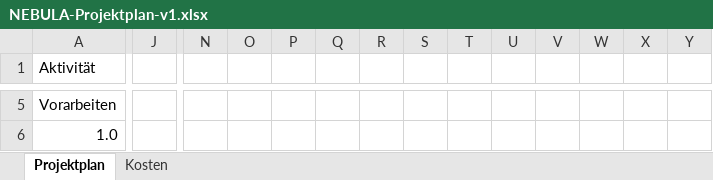
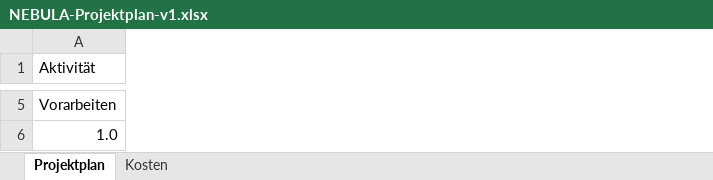
Before and after one commit to amreinch/Nebula_AMC, an Excel workbook: NEBULA-Projektplan-v1.xlsx, sheet Projektplan, drawn as a sheet; only a part is shown, gaps mark what is left out; values as stored, in another font and other column widths than the file's, no cell formats; conditional formats not drawn; removed rows and columns are numbered as before the commit, all else as after; the diff covers the shown part only; the diff names each change by its address in the sheet, - before the commit and + after, or states it on an @@ line.

Commit message:
Projektplan

```diff
--- a/NEBULA-Projektplan-v1.xlsx (sheet Projektplan)
+++ b/NEBULA-Projektplan-v1.xlsx (sheet Projektplan)
-column J, empty
@@ column N hidden, empty @@
@@ column O hidden, empty @@
-column P, empty
-column Q, empty
-column R, empty
@@ column S hidden, empty @@
@@ column T hidden, empty @@
@@ column U hidden, empty @@
-column V, empty
-column W, empty
-column X, empty
@@ column Y hidden, empty @@
```
Also changed, not shown: 1 added row, 1 removed row, 36 added columns, 87 removed columns, 34 edited cells and merged cells elsewhere in this sheet, cell formats, formulas that keep their value, 5 other files.
